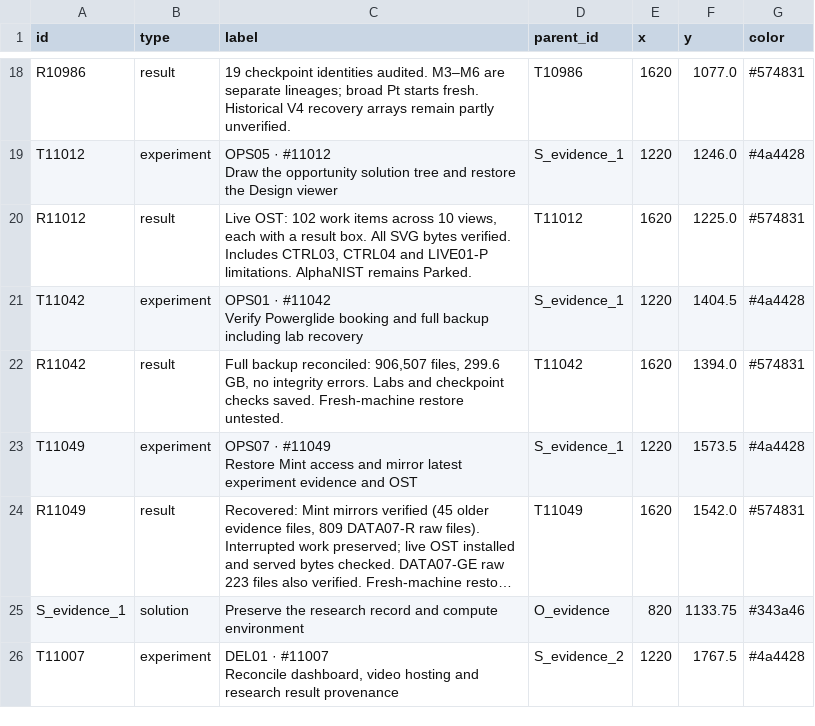
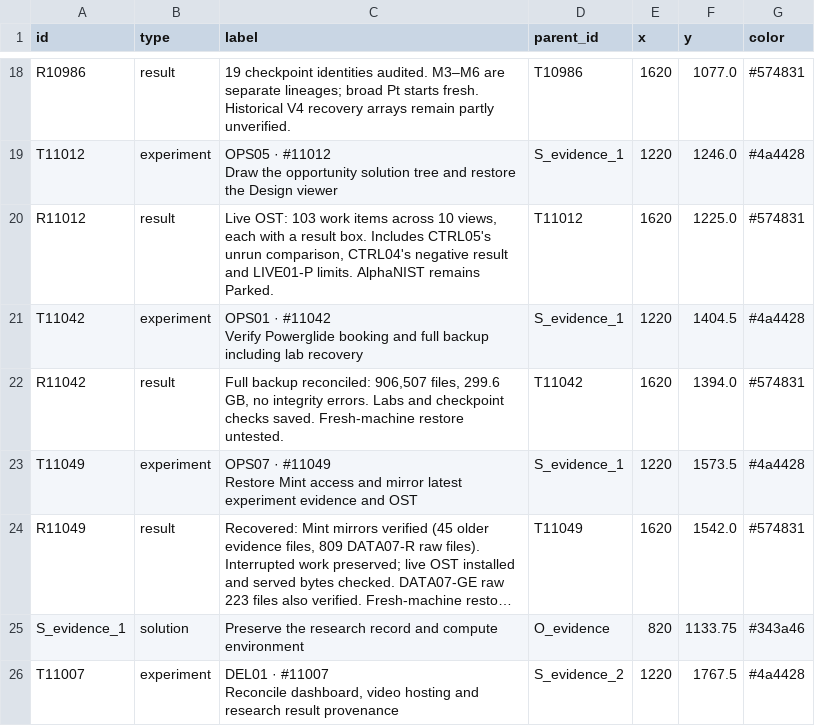
Before and after one commit to NatMota/typhon-robotics, a CSV file: experiment-history/2026-10-15-ost/evidence-nodes.csv, drawn as a sheet; only a part is shown, gaps mark what is left out; long unchanged cells end in ….

```diff
--- a/experiment-history/2026-10-15-ost/evidence-nodes.csv
+++ b/experiment-history/2026-10-15-ost/evidence-nodes.csv
@@ -28,3 +28,3 @@ T11012,experiment,"OPS05 · #11012
 Draw the opportunity solution tree and restore the Design viewer",S_evidence_1,1220,1246.0,#4a4428
-R11012,result,"Live OST: 102 work items across 10 views, each with a result box. All SVG bytes verified. Includes CTRL03, CTRL04 and LIVE01-P limitations. AlphaNIST remains Parked.",T11012,1620,1225.0,#574831
+R11012,result,"Live OST: 103 work items across 10 views, each with a result box. Includes CTRL05's unrun comparison, CTRL04's negative result and LIVE01-P limits. AlphaNIST remains Parked.",T11012,1620,1225.0,#574831
 T11042,experiment,"OPS01 · #11042
```
Also changed, not shown: experiment-history/2026-10-15-ost/full-tree-nodes.csv, experiment-history/2026-10-15-ost/overview-nodes.csv, 33 other files.
